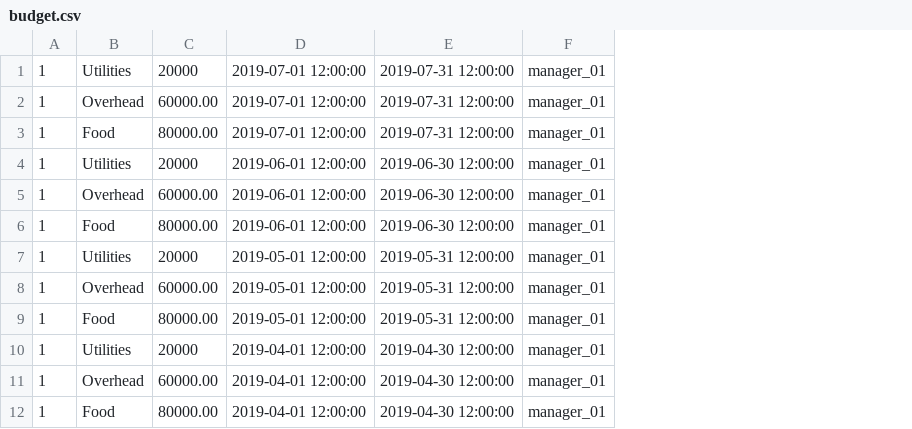
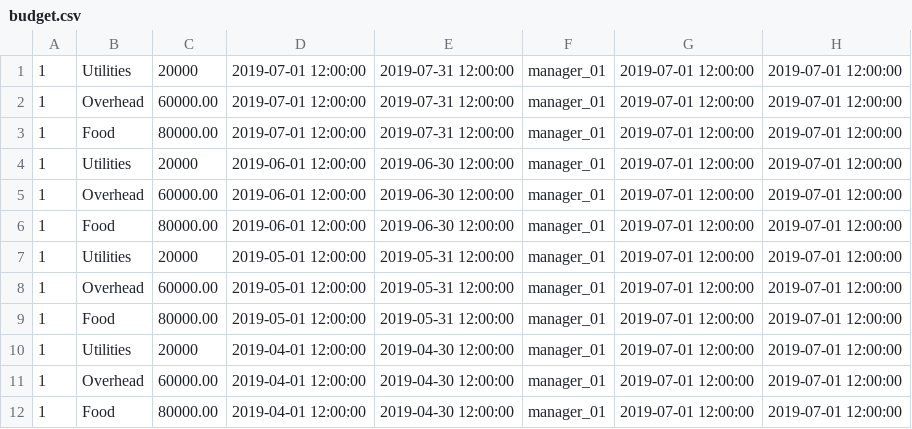
Before and after one commit to taydougherty/eeatz, a CSV file: db/budget.csv, drawn as a sheet; the diff names each change by its address in the sheet, - before the commit and + after, or states it on an @@ line.

```diff
--- a/db/budget.csv
+++ b/db/budget.csv
+column G, rows 1-12: all 2019-07-01 12:00:00
+column H, rows 1-12: all 2019-07-01 12:00:00
```
Also changed, not shown: 7 other files.
